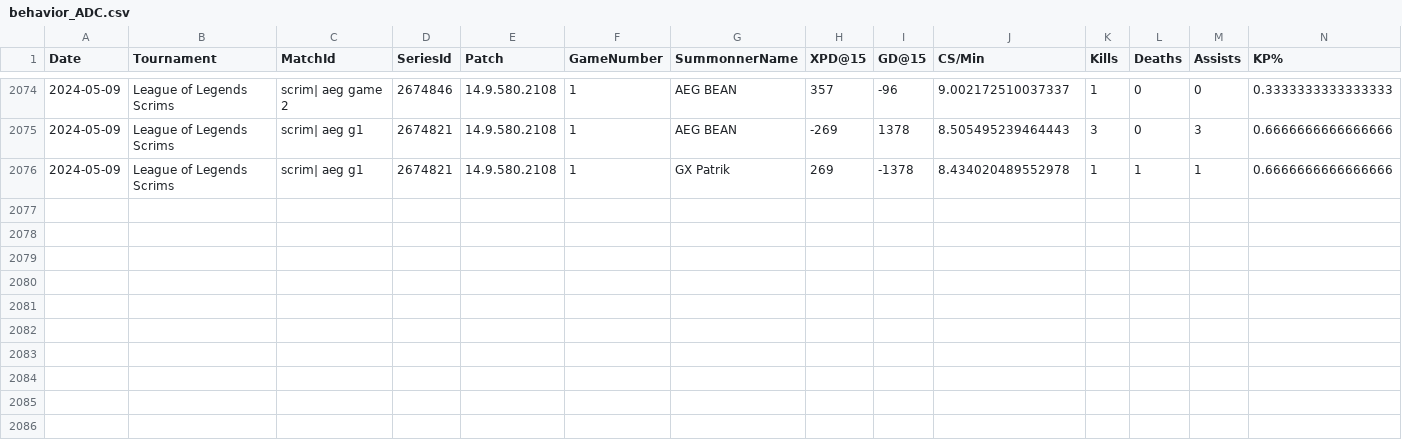
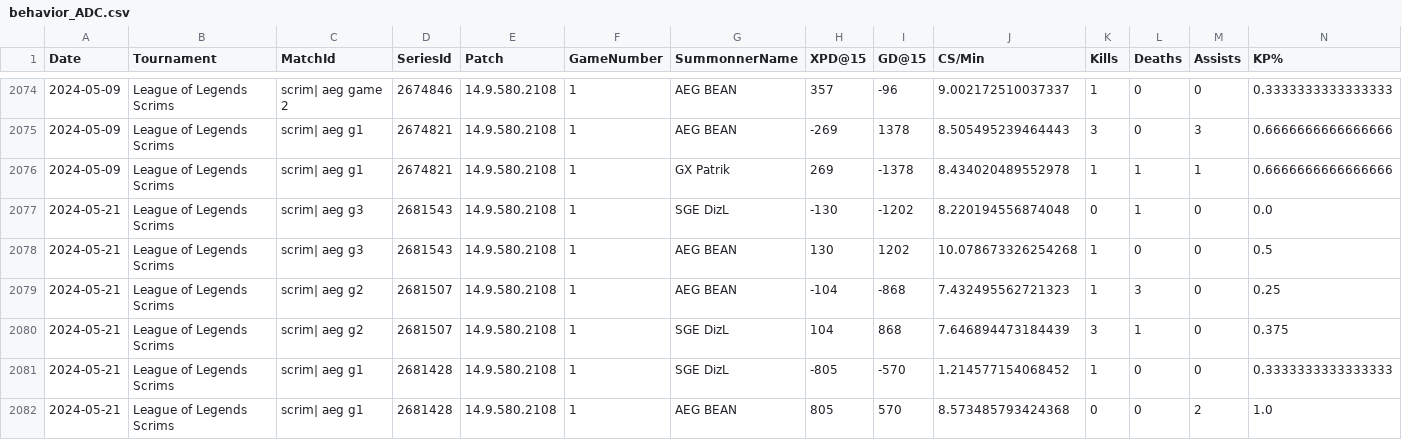
Before and after one commit to avinot244/LoL-Analytics-Dashboard, a CSV file: backend/backend/databases/behavior/behavior/behavior_ADC.csv, drawn as a sheet; only a part is shown, gaps mark what is left out; rows hold the shown columns only; the diff names each change by its address in the sheet, - before the commit and + after, or states it on an @@ line.

```diff
--- a/backend/backend/databases/behavior/behavior/behavior_ADC.csv
+++ b/backend/backend/databases/behavior/behavior/behavior_ADC.csv
+row 2077: 2024-05-21 | League of Legends Scrims | scrim| aeg g3 | 2681543 | 14.9.580.2108 | 1 | SGE DizL | -130 | -1202 | 8.220194556874048 | 0 | 1 | 0 | 0.0
+row 2078: 2024-05-21 | League of Legends Scrims | scrim| aeg g3 | 2681543 | 14.9.580.2108 | 1 | AEG BEAN | 130 | 1202 | 10.078673326254268 | 1 | 0 | 0 | 0.5
+row 2079: 2024-05-21 | League of Legends Scrims | scrim| aeg g2 | 2681507 | 14.9.580.2108 | 1 | AEG BEAN | -104 | -868 | 7.432495562721323 | 1 | 3 | 0 | 0.25
+row 2080: 2024-05-21 | League of Legends Scrims | scrim| aeg g2 | 2681507 | 14.9.580.2108 | 1 | SGE DizL | 104 | 868 | 7.646894473184439 | 3 | 1 | 0 | 0.375
+row 2081: 2024-05-21 | League of Legends Scrims | scrim| aeg g1 | 2681428 | 14.9.580.2108 | 1 | SGE DizL | -805 | -570 | 1.214577154068452 | 1 | 0 | 0 | 0.3333333333333333
+row 2082: 2024-05-21 | League of Legends Scrims | scrim| aeg g1 | 2681428 | 14.9.580.2108 | 1 | AEG BEAN | 805 | 570 | 8.573485793424368 | 0 | 0 | 2 | 1.0
```
Also changed, not shown: backend/backend/databases/behavior/behavior/behavior_Jungle.csv, backend/backend/databases/behavior/behavior/behavior_Mid.csv, 7 other files.
